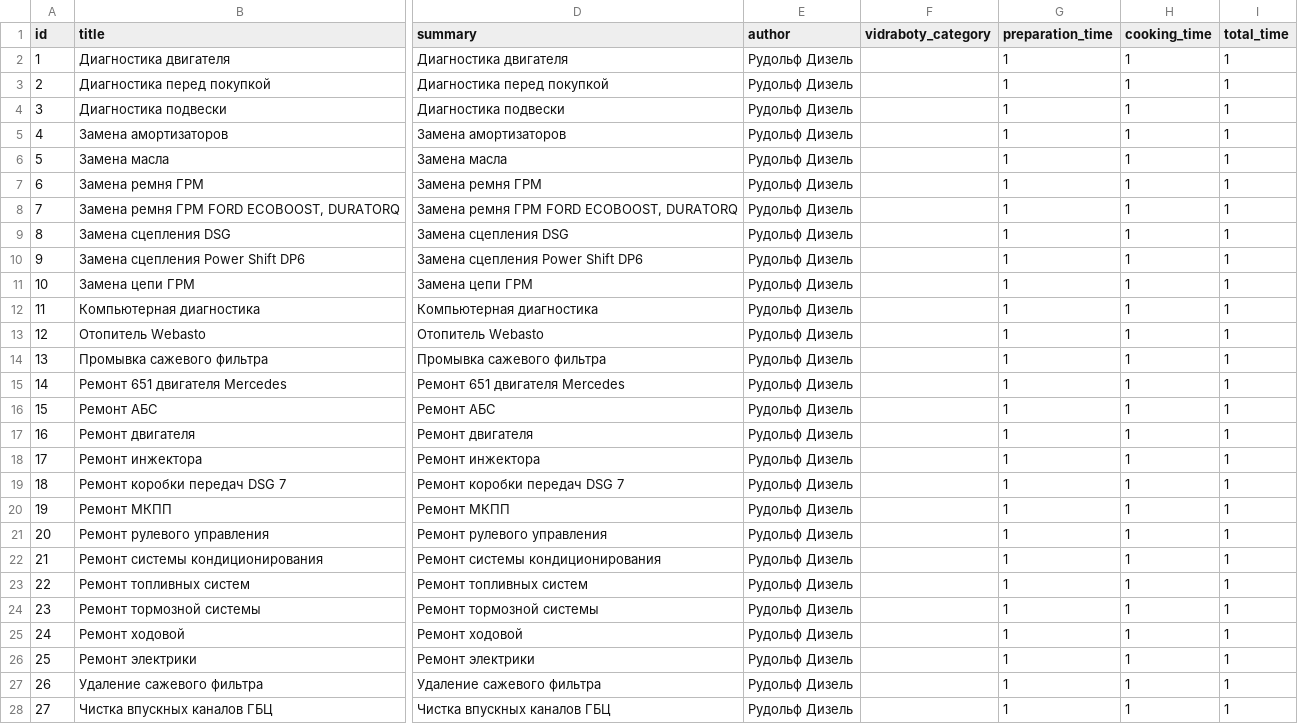
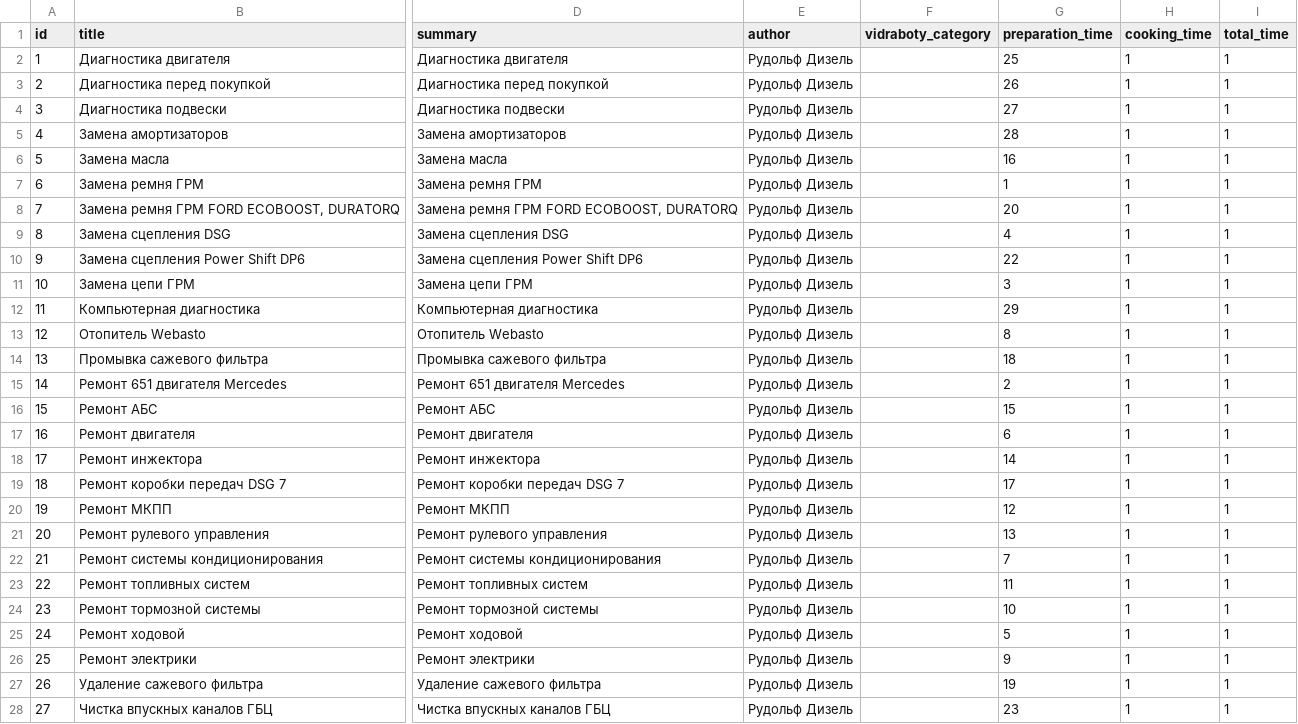
Before and after one commit to augantonov/presta, a CSV file: modules/azrua_content/default_content/languages/ru/node/vidraboty.csv, drawn as a sheet; only a part is shown, gaps mark what is left out; the diff covers the shown part only; the diff names each change by its address in the sheet, - before the commit and + after, or states it on an @@ line.

```diff
--- a/modules/azrua_content/default_content/languages/ru/node/vidraboty.csv
+++ b/modules/azrua_content/default_content/languages/ru/node/vidraboty.csv
-G2 (preparation_time): 1
+G2 (preparation_time): 25
-G3 (preparation_time): 1
+G3 (preparation_time): 26
-G4 (preparation_time): 1
+G4 (preparation_time): 27
-G5 (preparation_time): 1
+G5 (preparation_time): 28
-G6 (preparation_time): 1
+G6 (preparation_time): 16
-G8 (preparation_time): 1
+G8 (preparation_time): 20
-G9 (preparation_time): 1
+G9 (preparation_time): 4
-G10 (preparation_time): 1
+G10 (preparation_time): 22
-G11 (preparation_time): 1
+G11 (preparation_time): 3
-G12 (preparation_time): 1
+G12 (preparation_time): 29
-G13 (preparation_time): 1
+G13 (preparation_time): 8
-G14 (preparation_time): 1
+G14 (preparation_time): 18
-G15 (preparation_time): 1
+G15 (preparation_time): 2
-G16 (preparation_time): 1
+G16 (preparation_time): 15
-G17 (preparation_time): 1
+G17 (preparation_time): 6
-G18 (preparation_time): 1
+G18 (preparation_time): 14
-G19 (preparation_time): 1
+G19 (preparation_time): 17
-G20 (preparation_time): 1
+G20 (preparation_time): 12
-G21 (preparation_time): 1
+G21 (preparation_time): 13
-G22 (preparation_time): 1
+G22 (preparation_time): 7
-G23 (preparation_time): 1
+G23 (preparation_time): 11
-G24 (preparation_time): 1
+G24 (preparation_time): 10
-G25 (preparation_time): 1
+G25 (preparation_time): 5
-G26 (preparation_time): 1
+G26 (preparation_time): 9
-G27 (preparation_time): 1
+G27 (preparation_time): 19
-G28 (preparation_time): 1
+G28 (preparation_time): 23
```
Also changed, not shown: 1 edited cell elsewhere in this file, 3 other files.
